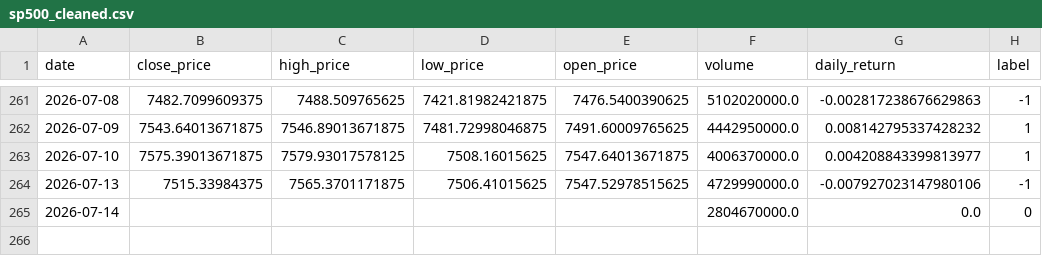
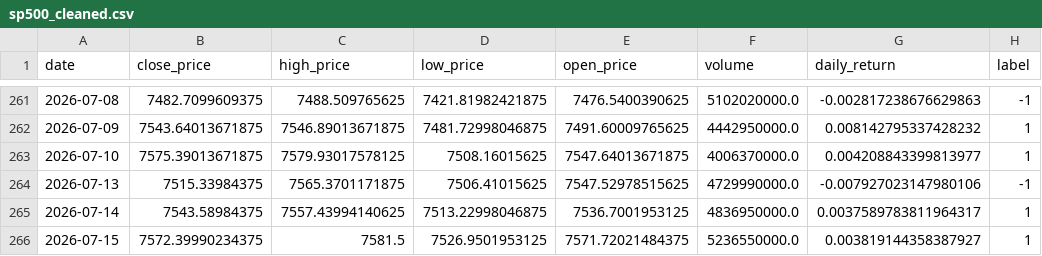
Before and after one commit to crndogan/stock-news-prediction, a CSV file: notebooks/sp500_cleaned.csv, drawn as a sheet; only a part is shown, gaps mark what is left out.

```diff
--- a/notebooks/sp500_cleaned.csv
+++ b/notebooks/sp500_cleaned.csv
@@ -264,2 +264,3 @@ date,close_price,high_price,low_price,open_price,volume,daily_return,label
 2026-07-13,7515.33984375,7565.3701171875,7506.41015625,7547.52978515625,4729990000.0,-0.007927023147980106,-1
-2026-07-14,,,,,2804670000.0,0.0,0
+2026-07-14,7543.58984375,7557.43994140625,7513.22998046875,7536.7001953125,4836950000.0,0.0037589783811964317,1
+2026-07-15,7572.39990234375,7581.5,7526.9501953125,7571.72021484375,5236550000.0,0.003819144358387927,1
```
Also changed, not shown: notebooks/metrics.csv, notebooks/sp500_full_MASTER.csv, 4 other files.
